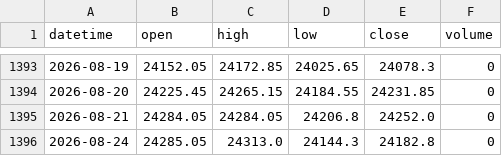
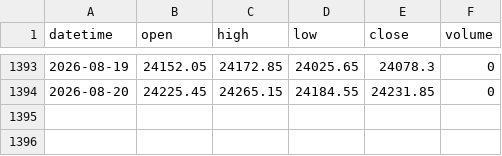
Before and after one commit to ayskhare/Option_trader, a CSV file: data/nifty50_daily.csv, drawn as a sheet; only a part is shown, gaps mark what is left out.

Commit message:
Update nifty50_daily.csv

```diff
--- a/data/nifty50_daily.csv
+++ b/data/nifty50_daily.csv
@@ -1394,3 +1394 @@ datetime,open,high,low,close,volume
 2026-08-20,24225.45,24265.15,24184.55,24231.85,0
-2026-08-21,24284.05,24284.05,24206.8,24252.0,0
-2026-08-24,24285.05,24313.0,24144.3,24182.8,0
```
